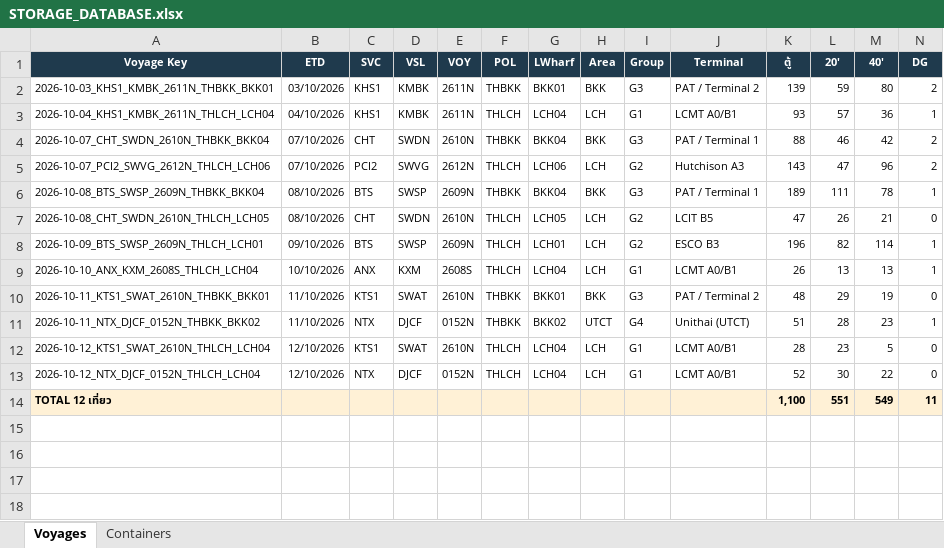
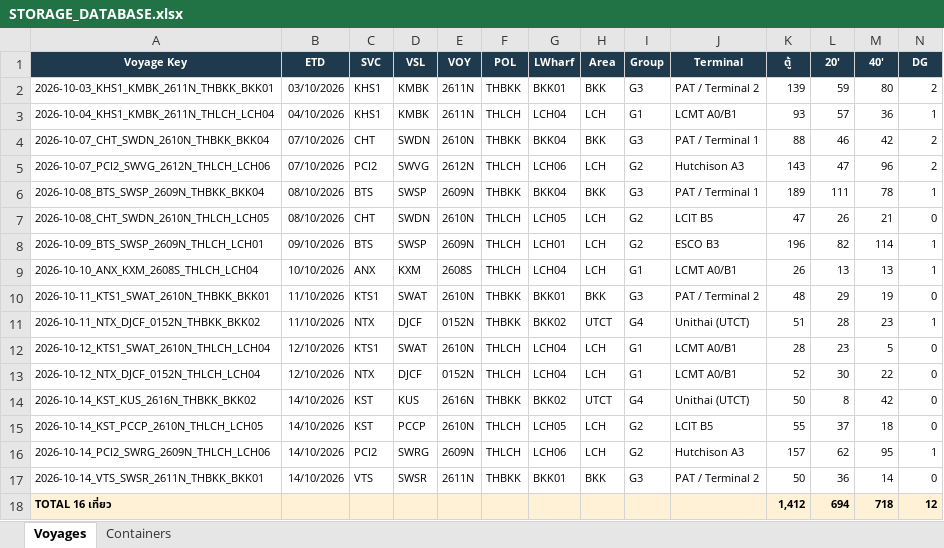
Before and after one commit to sirichai1265/hal-storage-calculator, an Excel workbook: DATABASE/STORAGE_DATABASE.xlsx, sheet Voyages, drawn as a sheet; only a part is shown; values as stored, in another font and other column widths than the file's, no borders; removed rows and columns are numbered as before the commit, all else as after; rows hold the shown columns only; the diff names each change by its address in the sheet, - before the commit and + after, or states it on an @@ line.

```diff
--- a/DATABASE/STORAGE_DATABASE.xlsx (sheet Voyages)
+++ b/DATABASE/STORAGE_DATABASE.xlsx (sheet Voyages)
-row 14: TOTAL 12 เที่ยว |  |  |  |  |  |  |  |  |  | 1,100 | 551 | 549 | 11
+row 14: 2026-10-14_KST_KUS_2616N_THBKK_BKK02 | 14/10/2026 | KST | KUS | 2616N | THBKK | BKK02 | UTCT | G4 | Unithai (UTCT) | 50 | 8 | 42 | 0
+row 15: 2026-10-14_KST_PCCP_2610N_THLCH_LCH05 | 14/10/2026 | KST | PCCP | 2610N | THLCH | LCH05 | LCH | G2 | LCIT B5 | 55 | 37 | 18 | 0
+row 16: 2026-10-14_PCI2_SWRG_2609N_THLCH_LCH06 | 14/10/2026 | PCI2 | SWRG | 2609N | THLCH | LCH06 | LCH | G2 | Hutchison A3 | 157 | 62 | 95 | 1
+row 17: 2026-10-14_VTS_SWSR_2611N_THBKK_BKK01 | 14/10/2026 | VTS | SWSR | 2611N | THBKK | BKK01 | BKK | G3 | PAT / Terminal 2 | 50 | 36 | 14 | 0
+row 18: TOTAL 16 เที่ยว |  |  |  |  |  |  |  |  |  | 1,412 | 694 | 718 | 12
```
Also changed, not shown: sheet Containers, 25 other files.
